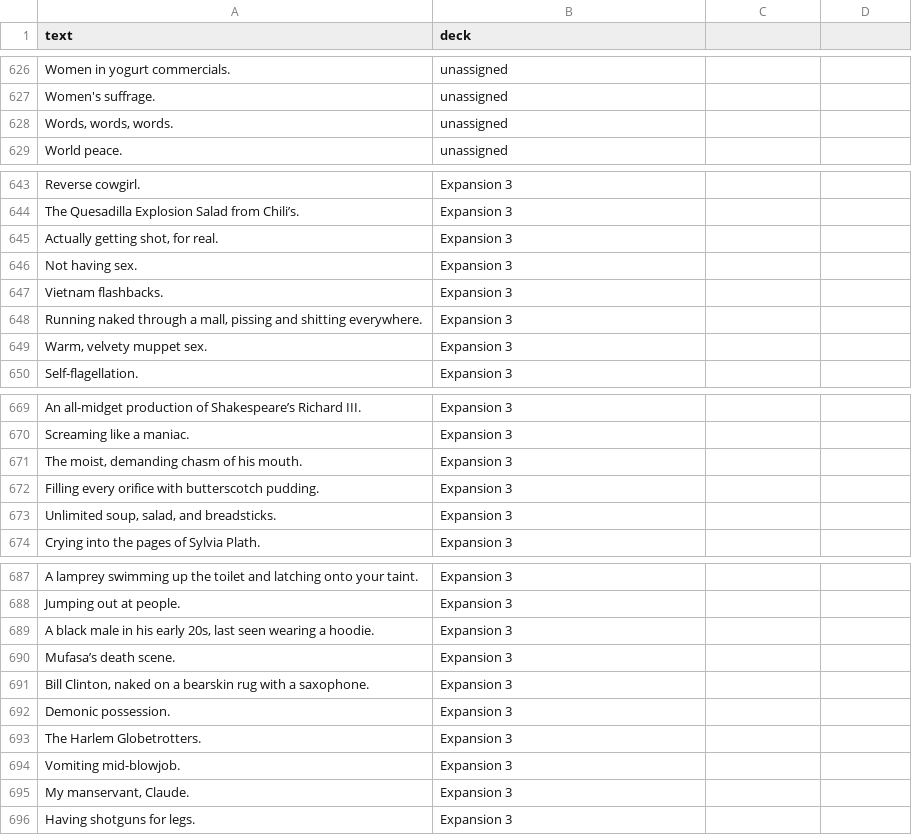
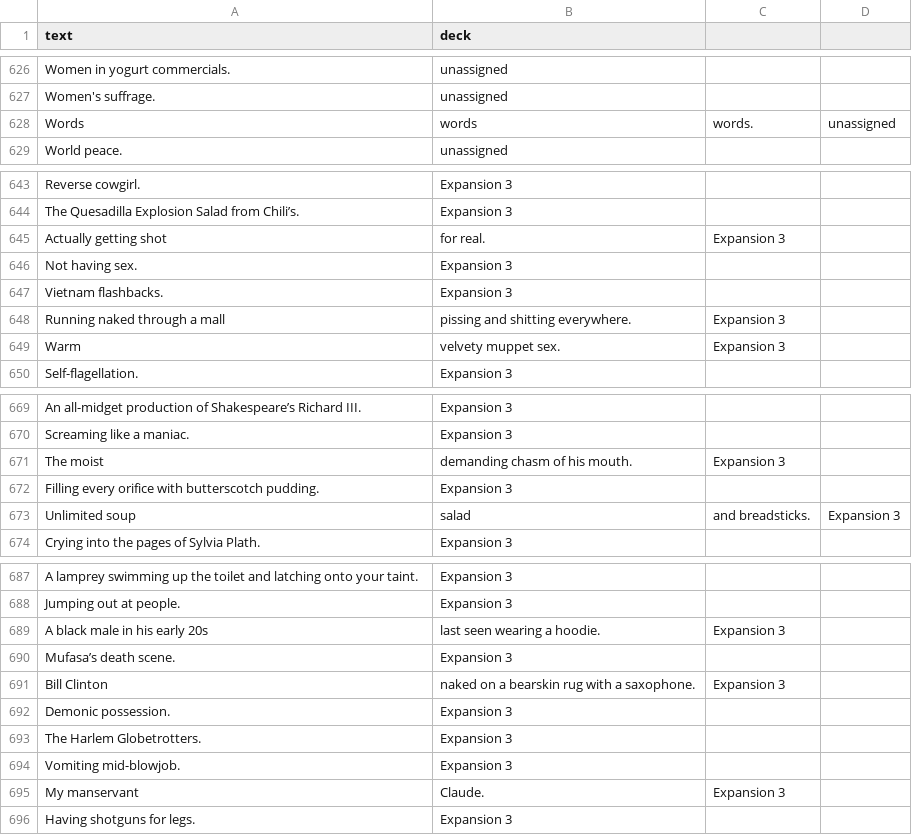
Before and after one commit to wakandan/cardsonline, a CSV file: static/assets/whiteCards.csv, drawn as a sheet; only a part is shown, gaps mark what is left out; the diff covers the shown part only.

```diff
--- a/static/assets/whiteCards.csv
+++ b/static/assets/whiteCards.csv
@@ -627,3 +627,3 @@ Women in yogurt commercials.,unassigned
 Women's suffrage.,unassigned
-"Words, words, words.",unassigned
+Words, words, words.,unassigned
 World peace.,unassigned
@@ -644,7 +644,7 @@ Reverse cowgirl.,Expansion 3
 The Quesadilla Explosion Salad from Chili’s.,Expansion 3
-"Actually getting shot, for real.",Expansion 3
+Actually getting shot, for real.,Expansion 3
 Not having sex.,Expansion 3
 Vietnam flashbacks.,Expansion 3
-"Running naked through a mall, pissing and shitting everywhere.",Expansion 3
-"Warm, velvety muppet sex.",Expansion 3
+Running naked through a mall, pissing and shitting everywhere.,Expansion 3
+Warm, velvety muppet sex.,Expansion 3
 Self-flagellation.,Expansion 3
@@ -670,5 +670,5 @@ An all-midget production of Shakespeare’s Richard III.,Expansion 3
 Screaming like a maniac.,Expansion 3
-"The moist, demanding chasm of his mouth.",Expansion 3
+The moist, demanding chasm of his mouth.,Expansion 3
 Filling every orifice with butterscotch pudding.,Expansion 3
-"Unlimited soup, salad, and breadsticks.",Expansion 3
+Unlimited soup, salad, and breadsticks.,Expansion 3
 Crying into the pages of Sylvia Plath.,Expansion 3
@@ -688,5 +688,5 @@ A lamprey swimming up the toilet and latching onto your taint.,Expansion 3
 Jumping out at people.,Expansion 3
-"A black male in his early 20s, last seen wearing a hoodie.",Expansion 3
+A black male in his early 20s, last seen wearing a hoodie.,Expansion 3
 Mufasa’s death scene.,Expansion 3
-"Bill Clinton, naked on a bearskin rug with a saxophone.",Expansion 3
+Bill Clinton, naked on a bearskin rug with a saxophone.,Expansion 3
 Demonic possession.,Expansion 3
@@ -694,3 +694,3 @@ The Harlem Globetrotters.,Expansion 3
 Vomiting mid-blowjob.,Expansion 3
-"My manservant, Claude.",Expansion 3
+My manservant, Claude.,Expansion 3
 Having shotguns for legs.,Expansion 3
```
Also changed, not shown: 18 added rows, 18 removed rows and 4 edited cells elsewhere in this file, static/assets/blackCards.csv, 7 other files.
